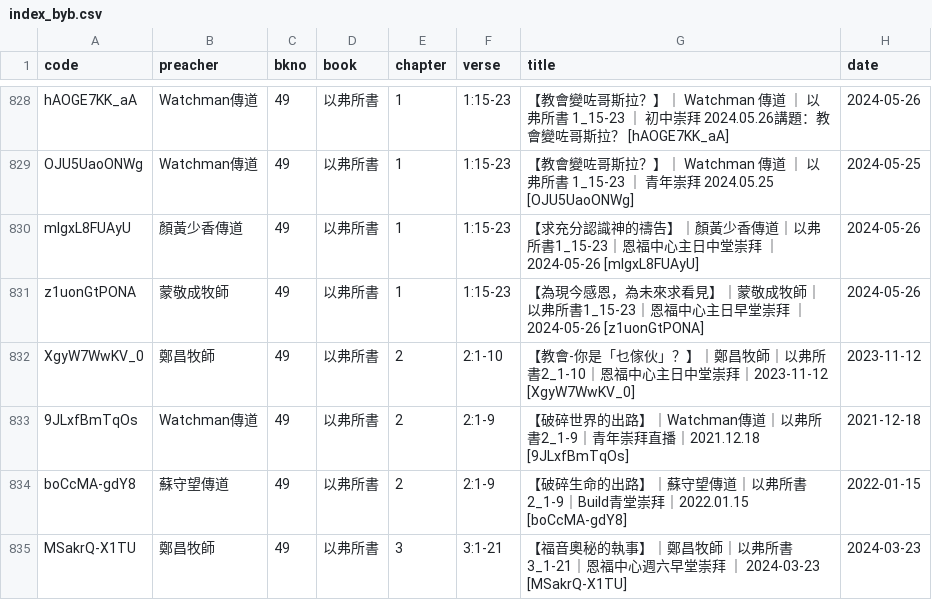
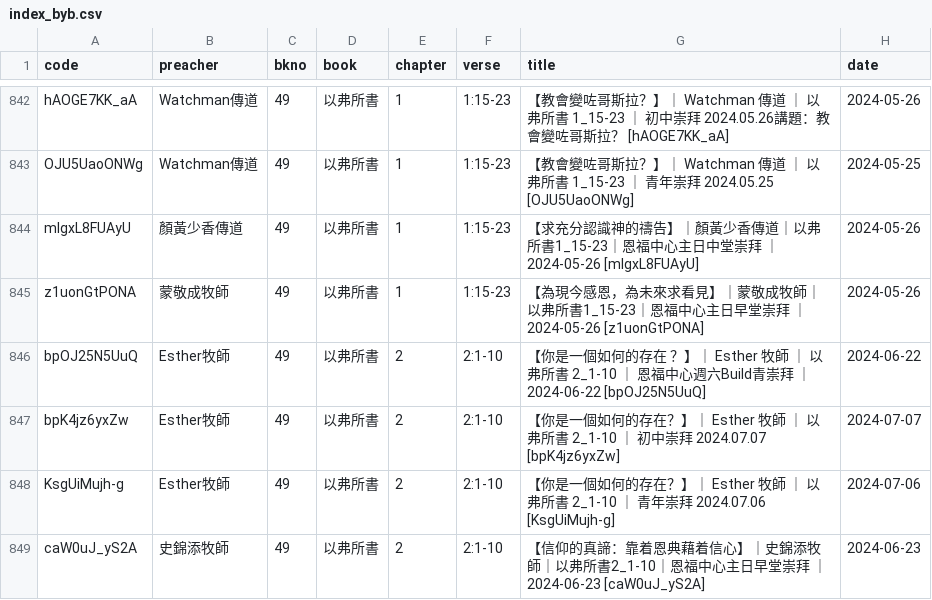
Before and after one commit to michaelchanwahyan/sermon-app, a CSV file: projects/YFCX/index_byb.csv, drawn as a sheet; only a part is shown, gaps mark what is left out; the shorter side is filled out with more unchanged rows; the diff covers the shown part only; the diff names each change by its address in the sheet, - before the commit and + after, or states it on an @@ line.

Commit message:
[update] refresh index

```diff
--- a/projects/YFCX/index_byb.csv
+++ b/projects/YFCX/index_byb.csv
+row 846: bpOJ25N5UuQ | Esther牧師 | 49 | 以弗所書 | 2 | 2:1-10 | 【你是一個如何的存在 ？】｜ Esther 牧師 ｜ 以弗所書 2_1-10 ｜ 恩福中心週六Build青崇拜 ｜ 2024-06-22 [bpOJ25N5UuQ] | 2024-06-22
+row 847: bpK4jz6yxZw | Esther牧師 | 49 | 以弗所書 | 2 | 2:1-10 | 【你是一個如何的存在？】｜ Esther 牧師 ｜ 以弗所書 2_1-10 ｜ 初中崇拜 2024.07.07 [bpK4jz6yxZw] | 2024-07-07
+row 848: KsgUiMujh-g | Esther牧師 | 49 | 以弗所書 | 2 | 2:1-10 | 【你是一個如何的存在？】｜ Esther 牧師 ｜ 以弗所書 2_1-10 ｜ 青年崇拜 2024.07.06 [KsgUiMujh-g] | 2024-07-06
+row 849: caW0uJ_yS2A | 史錦添牧師 | 49 | 以弗所書 | 2 | 2:1-10 | 【信仰的真諦：靠着恩典藉着信心】｜史錦添牧師｜以弗所書2_1-10｜恩福中心主日早堂崇拜 ｜ 2024-06-23 [caW0uJ_yS2A] | 2024-06-23
```
Also changed, not shown: 19 added rows elsewhere in this file, projects/ACSMHK/index_byn.csv, projects/JNG/index_byp.csv, 9 other files.
